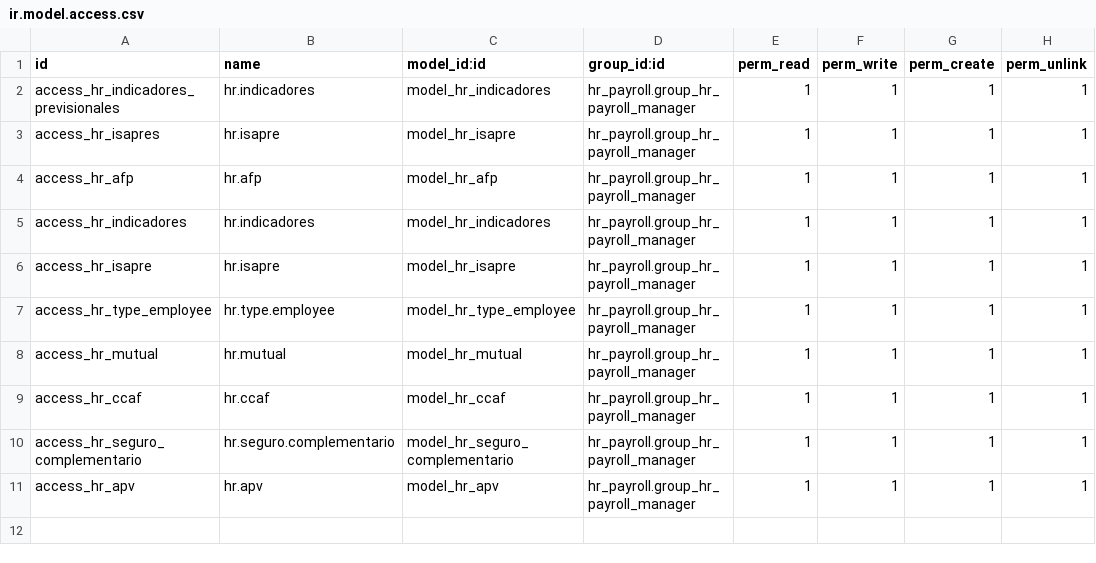
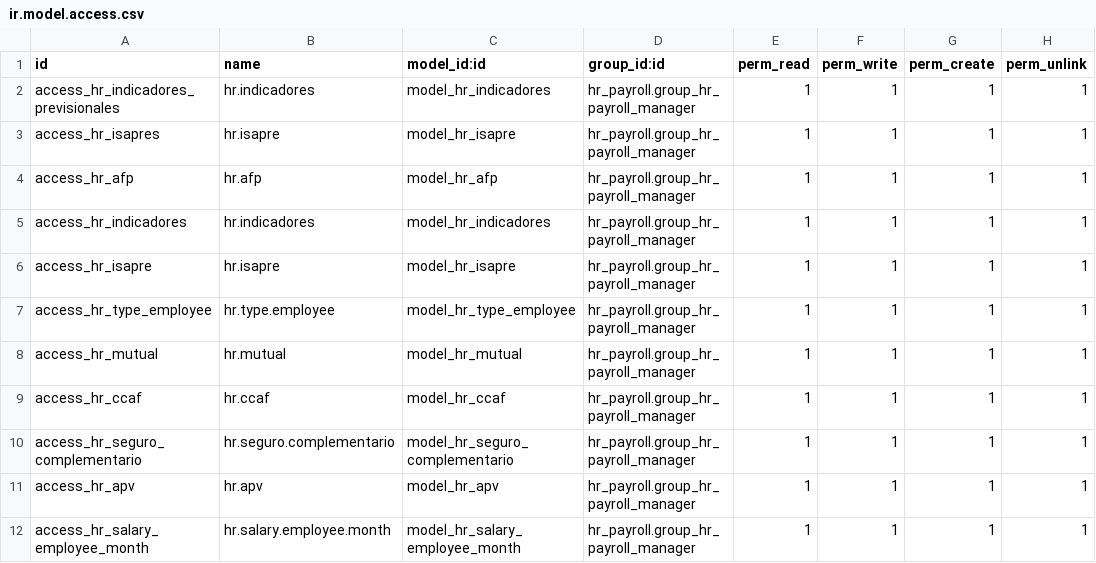
Before and after one commit to Wmoreno211057/Payrollv2, a CSV file: l10n_cl_hr/security/ir.model.access.csv, drawn as a sheet.

```diff
--- a/l10n_cl_hr/security/ir.model.access.csv
+++ b/l10n_cl_hr/security/ir.model.access.csv
@@ -11 +11,2 @@ access_hr_seguro_complementario,hr.seguro.complementario,model_hr_seguro_complem
 access_hr_apv,hr.apv,model_hr_apv,hr_payroll.group_hr_payroll_manager,1,1,1,1
+access_hr_salary_employee_month,hr.salary.employee.month,model_hr_salary_employee_month,hr_payroll.group_hr_payroll_manager,1,1,1,1
```
Also changed, not shown: 10 other files.
